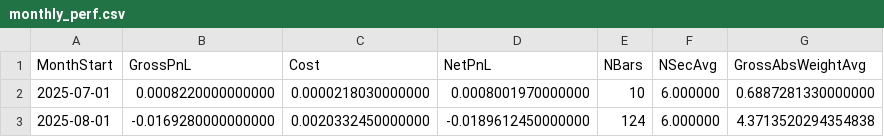
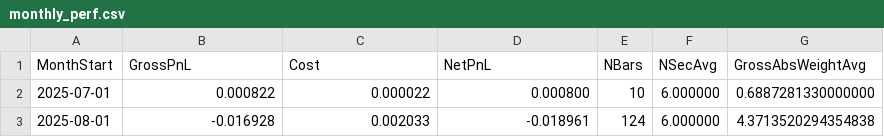
Before and after one commit to phu-qqb/qq-production-intraday-core-webapp, a CSV file: output/monthly_perf.csv, drawn as a sheet.

```diff
--- a/output/monthly_perf.csv
+++ b/output/monthly_perf.csv
@@ -1,3 +1,3 @@
 MonthStart,GrossPnL,Cost,NetPnL,NBars,NSecAvg,GrossAbsWeightAvg
-2025-07-01,0.0008220000000000,0.0000218030000000,0.0008001970000000,10,6.000000,0.6887281330000000
-2025-08-01,-0.0169280000000000,0.0020332450000000,-0.0189612450000000,124,6.000000,4.3713520294354838
+2025-07-01,0.000822,0.000022,0.000800,10,6.000000,0.6887281330000000
+2025-08-01,-0.016928,0.002033,-0.018961,124,6.000000,4.3713520294354838
```
Also changed, not shown: output/daily_by_pair.csv, output/daily_perf.csv, 14 other files.
